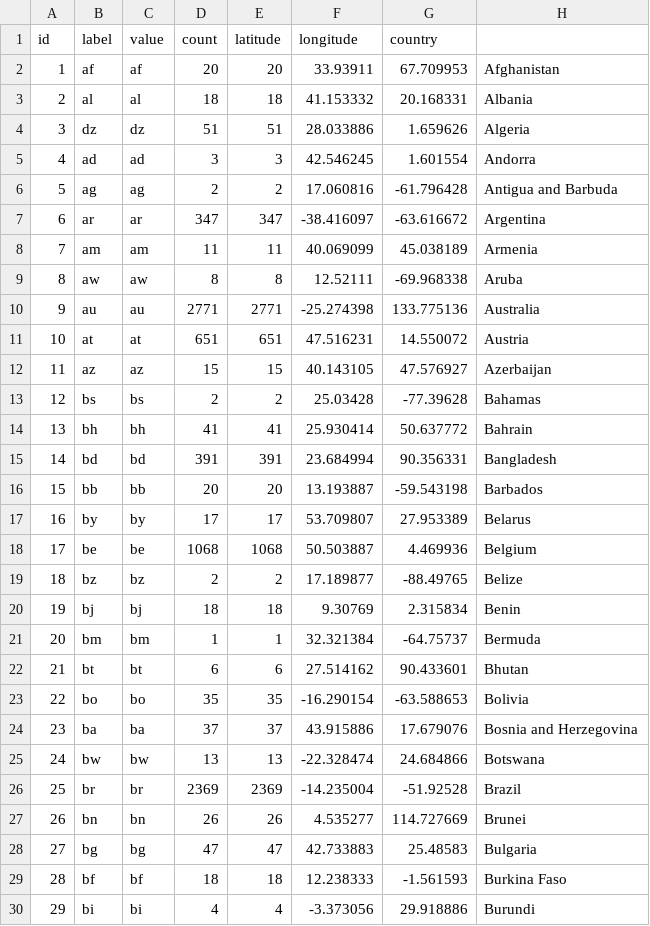
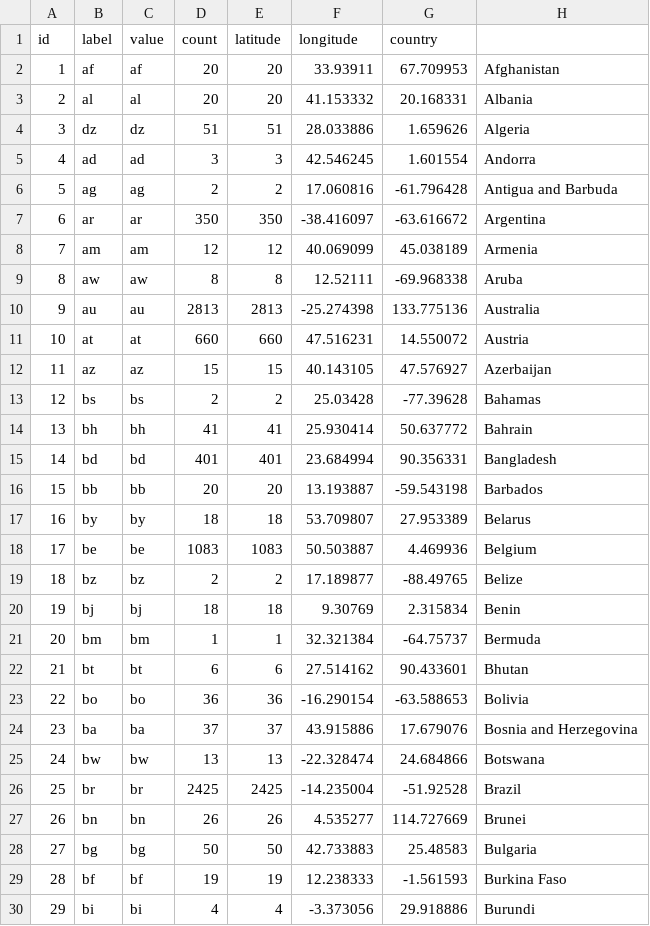
Before and after one commit to juansokil/Covid-19, a CSV file: bases/base02.csv, drawn as a sheet; only a part is shown; the diff covers the shown part only.

```diff
--- a/bases/base02.csv
+++ b/bases/base02.csv
@@ -2,3 +2,3 @@
 "1"	"af"	"af"	20	20	33.93911	67.709953	"Afghanistan"
-"2"	"al"	"al"	18	18	41.153332	20.168331	"Albania"
+"2"	"al"	"al"	20	20	41.153332	20.168331	"Albania"
 "3"	"dz"	"dz"	51	51	28.033886	1.659626	"Algeria"
@@ -6,7 +6,7 @@
 "5"	"ag"	"ag"	2	2	17.060816	-61.796428	"Antigua and Barbuda"
-"6"	"ar"	"ar"	347	347	-38.416097	-63.616672	"Argentina"
-"7"	"am"	"am"	11	11	40.069099	45.038189	"Armenia"
+"6"	"ar"	"ar"	350	350	-38.416097	-63.616672	"Argentina"
+"7"	"am"	"am"	12	12	40.069099	45.038189	"Armenia"
 "8"	"aw"	"aw"	8	8	12.52111	-69.968338	"Aruba"
-"9"	"au"	"au"	2771	2771	-25.274398	133.775136	"Australia"
-"10"	"at"	"at"	651	651	47.516231	14.550072	"Austria"
+"9"	"au"	"au"	2813	2813	-25.274398	133.775136	"Australia"
+"10"	"at"	"at"	660	660	47.516231	14.550072	"Austria"
 "11"	"az"	"az"	15	15	40.143105	47.576927	"Azerbaijan"
@@ -14,6 +14,6 @@
 "13"	"bh"	"bh"	41	41	25.930414	50.637772	"Bahrain"
-"14"	"bd"	"bd"	391	391	23.684994	90.356331	"Bangladesh"
+"14"	"bd"	"bd"	401	401	23.684994	90.356331	"Bangladesh"
 "15"	"bb"	"bb"	20	20	13.193887	-59.543198	"Barbados"
-"16"	"by"	"by"	17	17	53.709807	27.953389	"Belarus"
-"17"	"be"	"be"	1068	1068	50.503887	4.469936	"Belgium"
+"16"	"by"	"by"	18	18	53.709807	27.953389	"Belarus"
+"17"	"be"	"be"	1083	1083	50.503887	4.469936	"Belgium"
 "18"	"bz"	"bz"	2	2	17.189877	-88.49765	"Belize"
@@ -22,9 +22,9 @@
 "21"	"bt"	"bt"	6	6	27.514162	90.433601	"Bhutan"
-"22"	"bo"	"bo"	35	35	-16.290154	-63.588653	"Bolivia"
+"22"	"bo"	"bo"	36	36	-16.290154	-63.588653	"Bolivia"
 "23"	"ba"	"ba"	37	37	43.915886	17.679076	"Bosnia and Herzegovina"
 "24"	"bw"	"bw"	13	13	-22.328474	24.684866	"Botswana"
-"25"	"br"	"br"	2369	2369	-14.235004	-51.92528	"Brazil"
+"25"	"br"	"br"	2425	2425	-14.235004	-51.92528	"Brazil"
 "26"	"bn"	"bn"	26	26	4.535277	114.727669	"Brunei"
-"27"	"bg"	"bg"	47	47	42.733883	25.48583	"Bulgaria"
-"28"	"bf"	"bf"	18	18	12.238333	-1.561593	"Burkina Faso"
+"27"	"bg"	"bg"	50	50	42.733883	25.48583	"Bulgaria"
+"28"	"bf"	"bf"	19	19	12.238333	-1.561593	"Burkina Faso"
 "29"	"bi"	"bi"	4	4	-3.373056	29.918886	"Burundi"
```
Also changed, not shown: 168 edited cells elsewhere in this file, bases/base03.csv, bases/edges_for_plot.csv, 3 other files.
